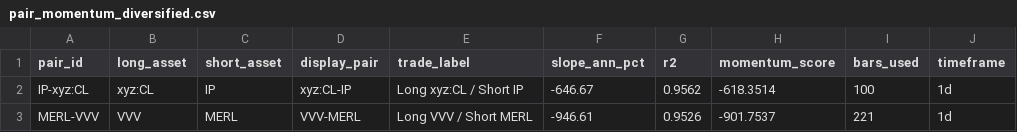
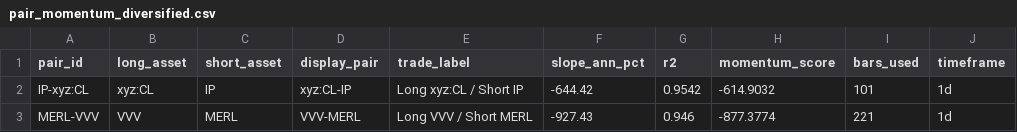
Before and after one commit to akiforge-lab/hyperliquid-momentum-scanner, a CSV file: output/pair_momentum_diversified.csv, drawn as a sheet.

```diff
--- a/output/pair_momentum_diversified.csv
+++ b/output/pair_momentum_diversified.csv
@@ -1,3 +1,3 @@
 pair_id,long_asset,short_asset,display_pair,trade_label,slope_ann_pct,r2,momentum_score,bars_used,timeframe
-IP-xyz:CL,xyz:CL,IP,xyz:CL-IP,Long xyz:CL / Short IP,-646.67,0.9562,-618.3514,100,1d
-MERL-VVV,VVV,MERL,VVV-MERL,Long VVV / Short MERL,-946.61,0.9526,-901.7537,221,1d
+IP-xyz:CL,xyz:CL,IP,xyz:CL-IP,Long xyz:CL / Short IP,-644.42,0.9542,-614.9032,101,1d
+MERL-VVV,VVV,MERL,VVV-MERL,Long VVV / Short MERL,-927.43,0.946,-877.3774,221,1d
```
Also changed, not shown: output/all_rankings.csv, output/pair_momentum.csv, 8 other files.
